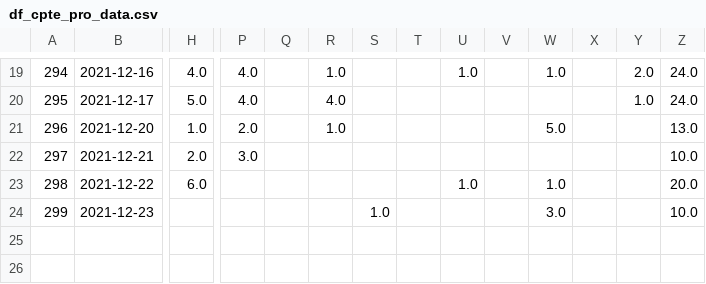
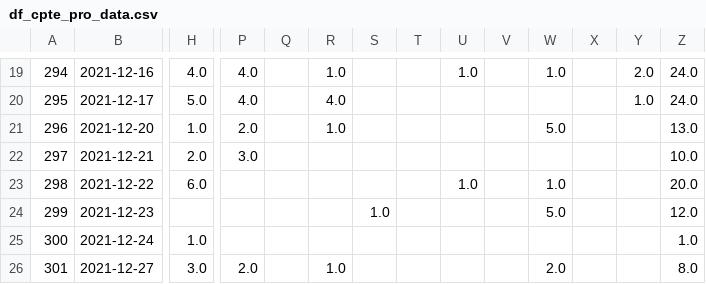
Before and after one commit to Antoine-Carre/maj_hiver_soliguide, a CSV file: pilotage màj hiver 2021/df_cpte_pro_data.csv, drawn as a sheet; only a part is shown, gaps mark what is left out; rows hold the shown columns only; the diff names each change by its address in the sheet, - before the commit and + after, or states it on an @@ line.

```diff
--- a/pilotage màj hiver 2021/df_cpte_pro_data.csv
+++ b/pilotage màj hiver 2021/df_cpte_pro_data.csv
-W24: 3.0
+W24: 5.0
-Z24: 10.0
+Z24: 12.0
+row 25: 300 | 2021-12-24 | 1.0 |  |  |  |  |  |  |  |  |  |  | 1.0
+row 26: 301 | 2021-12-27 | 3.0 | 2.0 |  | 1.0 |  |  |  |  | 2.0 |  |  | 8.0
```
Also changed, not shown: pilotage màj hiver 2021/df_cpte_pro_valide_data.csv, pilotage màj hiver 2021/df_fiche_with_cpte_pro_data.csv, 3 other files.
